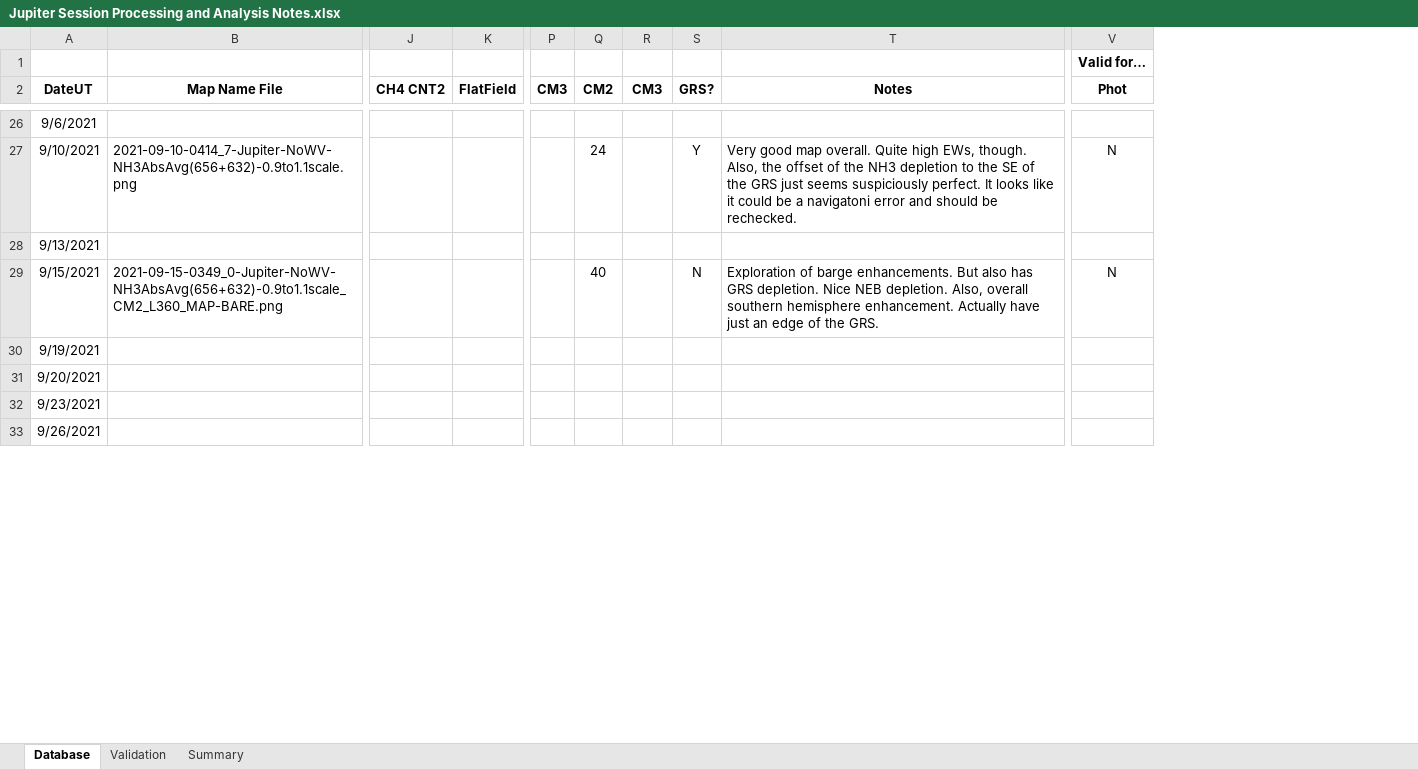
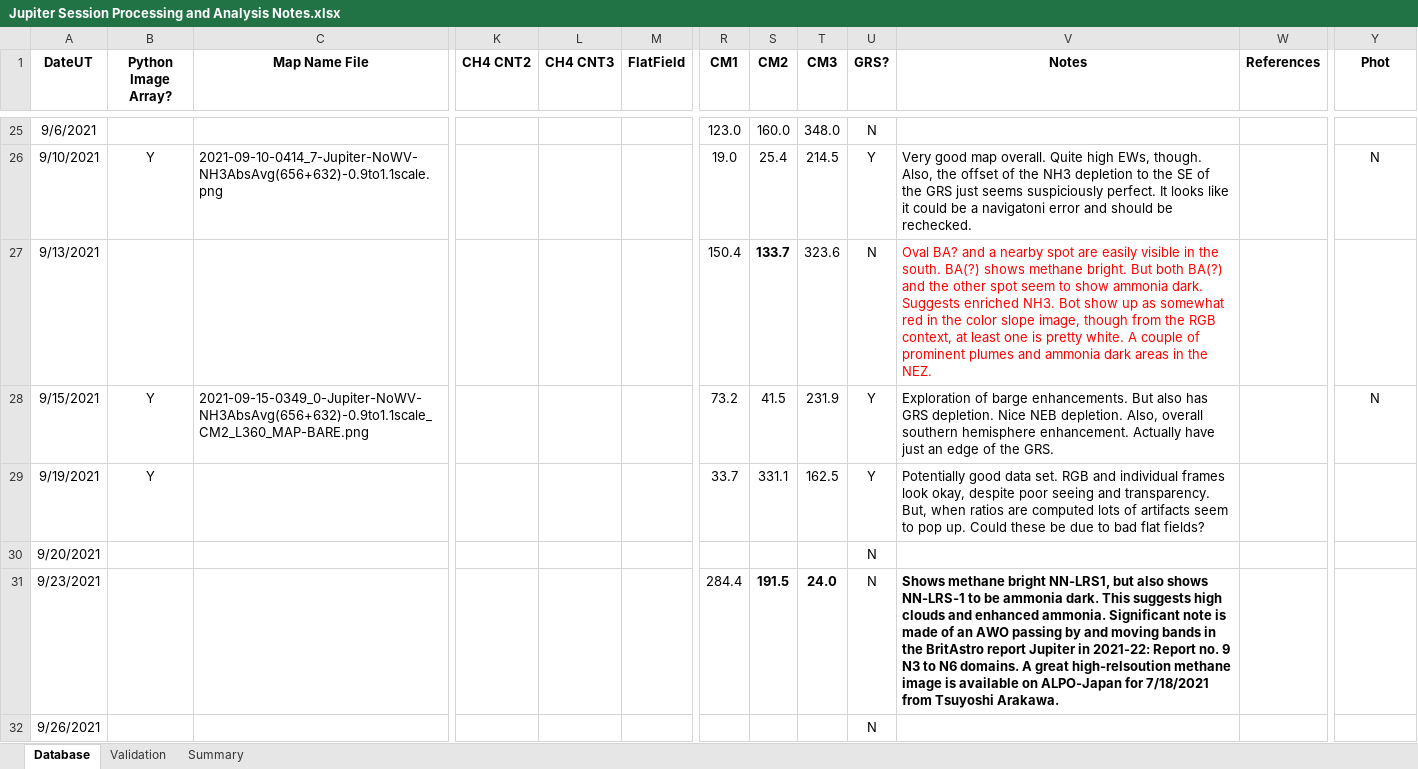
Before and after one commit to smhill001/Jupiter_NH3_Analysis_P3, an Excel workbook: Jupiter Session Processing and Analysis Notes.xlsx, sheet Database, drawn as a sheet; only a part is shown, gaps mark what is left out; values as stored, in another font and other column widths than the file's, no borders; conditional formats not drawn; removed rows and columns are numbered as before the commit, all else as after; rows hold the shown columns only; the diff covers the shown part only; the diff names each change by its address in the sheet, - before the commit and + after, or states it on an @@ line.

Commit message:
Image Array for Single Methane Band, also for Jupiter & Saturn
This version is fully functional on the first eight 2022 Jupiter observations from 8/10 to 9/5. It produces only a SINGLE methane panel (continuum, in-band, ratio), which is not efficient when using additional channels, e.g., 620, 730, and 889 nm. It requires creating totally separate image arrays just to show the separate methane observations. It was modified to work on the Saturn observation of 9/5, but was not tested on the Saturn observation of 8/10. This makes way for a new version that will accommodate multiple CH4 observation bands in a single image array.

```diff
--- a/Jupiter Session Processing and Analysis Notes.xlsx (sheet Database)
+++ b/Jupiter Session Processing and Analysis Notes.xlsx (sheet Database)
+column B (Python Image Array?), rows 26-29: Y |  | Y | Y
+column L (CH4 CNT3), empty
-column P (CM3), empty
+column R (CM1), rows 25-31: 123.0 | 19.0 | 150.4 | 73.2 | 33.7 |  | 284.4
+column W (References), empty
-row 1:  |  |  |  |  |  |  |  |  | Valid for…
-S25 (CM2): (empty)
+S25 (CM2): 160.0
-T25 (CM3): (empty)
+T25 (CM3): 348.0
-U25 (GRS?): (empty)
+U25 (GRS?): N
-S26 (CM2): 24
+S26 (CM2): 25.4
-T26 (CM3): (empty)
+T26 (CM3): 214.5
-S27 (CM2): (empty)
+S27 (CM2): 133.7
-T27 (CM3): (empty)
+T27 (CM3): 323.6
-U27 (GRS?): (empty)
+U27 (GRS?): N
-V27 (Notes): (empty)
+V27 (Notes): Oval BA? and a nearby spot are easily visible in the south. BA(?) shows methane bright. But both BA(?) and the other spot seem to show ammonia dark. Suggests enriched NH3. Bot show up as somewhat red in the color slope image, though from the RGB context, at least one is pretty white. A couple of prominent plumes and ammonia dark areas in the NEZ.
-S28 (CM2): 40
+S28 (CM2): 41.5
-T28 (CM3): (empty)
+T28 (CM3): 231.9
-U28 (GRS?): N
+U28 (GRS?): Y
-S29 (CM2): (empty)
+S29 (CM2): 331.1
-T29 (CM3): (empty)
+T29 (CM3): 162.5
-U29 (GRS?): (empty)
+U29 (GRS?): Y
-V29 (Notes): (empty)
+V29 (Notes): Potentially good data set. RGB and individual frames look okay, despite poor seeing and transparency. But, when ratios are computed lots of artifacts seem to pop up. Could these be due to bad flat fields?
-U30:U32 (GRS?): (empty)
+U30:U32 (GRS?): N
-S31 (CM2): (empty)
+S31 (CM2): 191.5
-T31 (CM3): (empty)
+T31 (CM3): 24.0
-V31 (Notes): (empty)
+V31 (Notes): Shows methane bright NN-LRS1, but also shows NN-LRS-1 to be ammonia dark. This suggests high clouds and enhanced ammonia. Significant note is made of an AWO passing by and moving bands in the BritAstro report Jupiter in 2021-22: Report no. 9 N3 to N6 domains. A great high-relsoution methane image is available on ALPO-Japan for 7/18/2021 from Tsuyoshi Arakawa.
```
Also changed, not shown: 8 added rows, 42 edited cells and cell formats elsewhere in this sheet, 15 other files.
